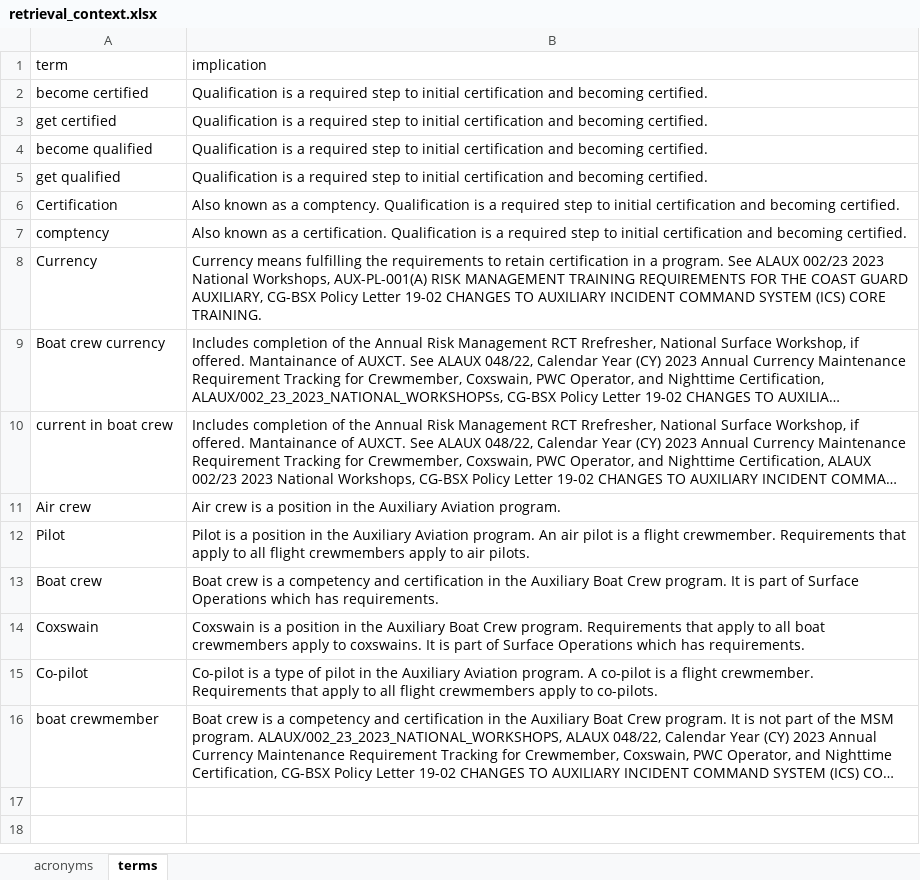
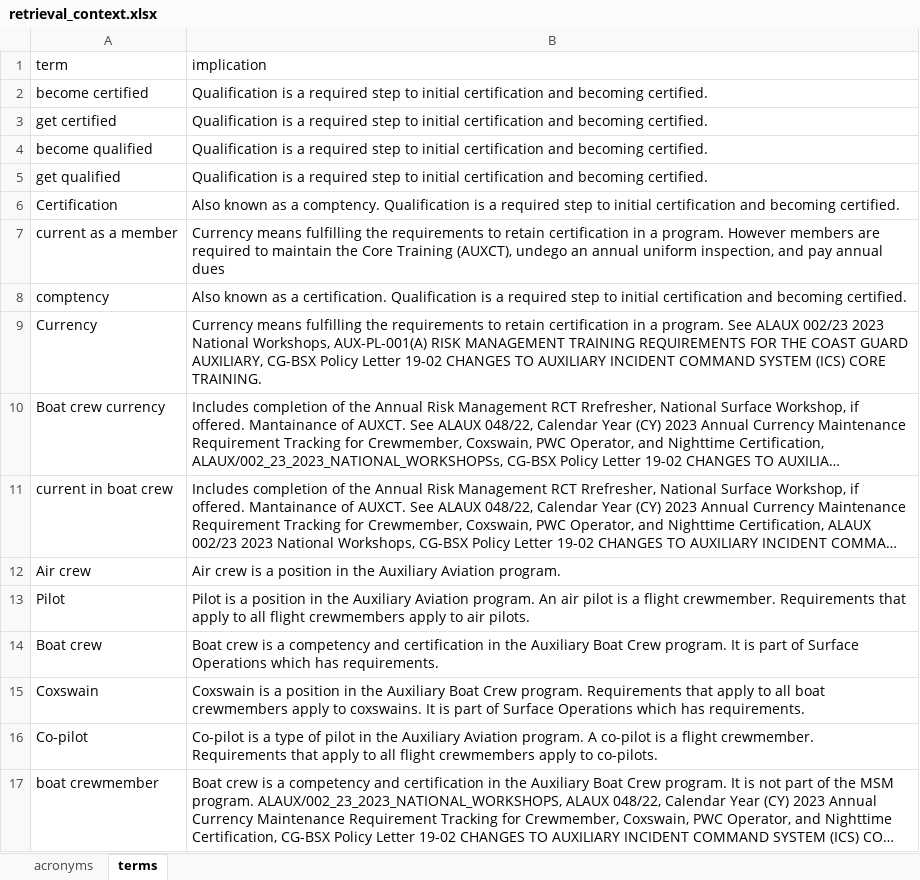
Before and after one commit to drew-wks/ASK, an Excel workbook: admin/retrieval_context.xlsx, sheet terms, drawn as a sheet; long unchanged cells end in …; values as stored, in another font and other column widths than the file's, no borders; table styles not drawn; the diff names each change by its address in the sheet, - before the commit and + after, or states it on an @@ line.

Commit message:
updated retrieval context

```diff
--- a/admin/retrieval_context.xlsx (sheet terms)
+++ b/admin/retrieval_context.xlsx (sheet terms)
+row 7: current as a member | Currency means fulfilling the requirements to retain certification in a program. However members are required to maintain the Core Training (AUXCT), undego an annual uniform inspection, and pay annual dues
```
